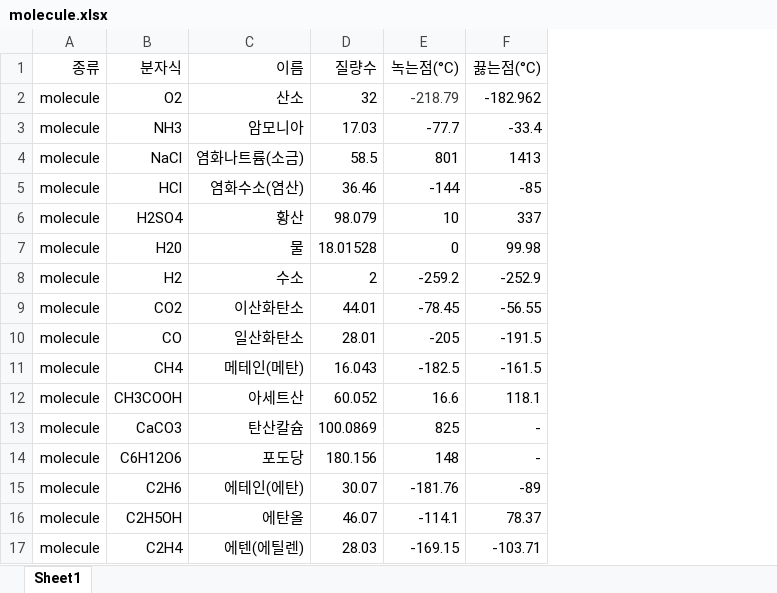
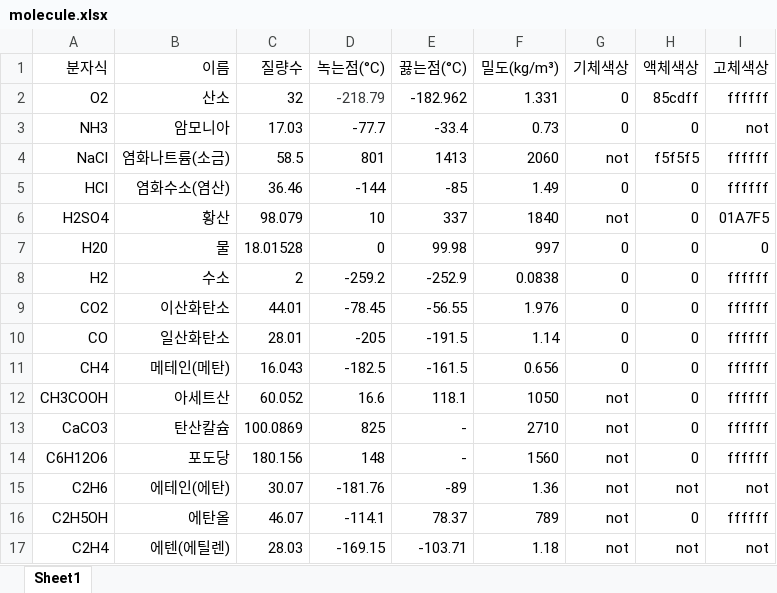
Before and after one commit to jwj7140/chemistry, an Excel workbook: excel/molecule.xlsx, sheet Sheet1, drawn as a sheet; values as stored, in another font and other column widths than the file's, no borders; removed rows and columns are numbered as before the commit, all else as after; the diff names each change by its address in the sheet, - before the commit and + after, or states it on an @@ line.

```diff
--- a/excel/molecule.xlsx (sheet Sheet1)
+++ b/excel/molecule.xlsx (sheet Sheet1)
-column A (종류), rows 2-17: all molecule
+column F (밀도(kg/m³)), rows 2-17: 1.331 | 0.73 | 2060 | 1.49 | 1840 | 997 | 0.0838 | 1.976 | 1.14 | 0.656 | 1050 | 2710 | 1560 | 1.36 | 789 | 1.18
+column G (기체색상), rows 2-17: 0 | 0 | not | 0 | not | 0 | 0 | 0 | 0 | 0 | not | not | not | not | not | not
+column H (액체색상), rows 2-17: 85cdff | 0 | f5f5f5 | 0 | 0 | 0 | 0 | 0 | 0 | 0 | 0 | 0 | 0 | not | 0 | not
+column I (고체색상), rows 2-17: ffffff | not | ffffff | ffffff | 01A7F5 | 0 | ffffff | ffffff | ffffff | ffffff | ffffff | ffffff | ffffff | not | ffffff | not
```
Also changed, not shown: 6 other files.
